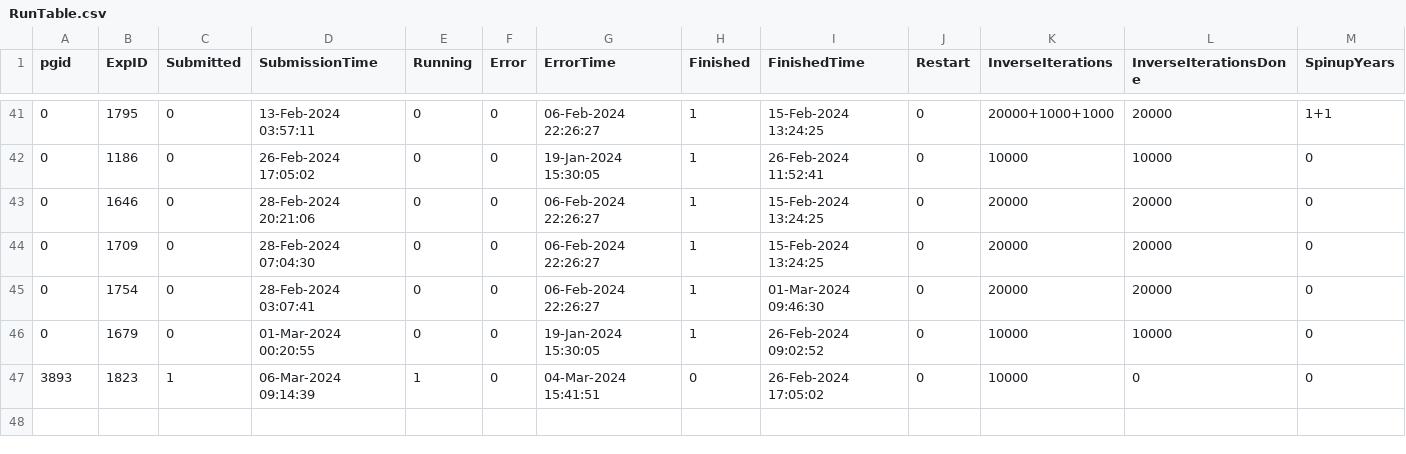
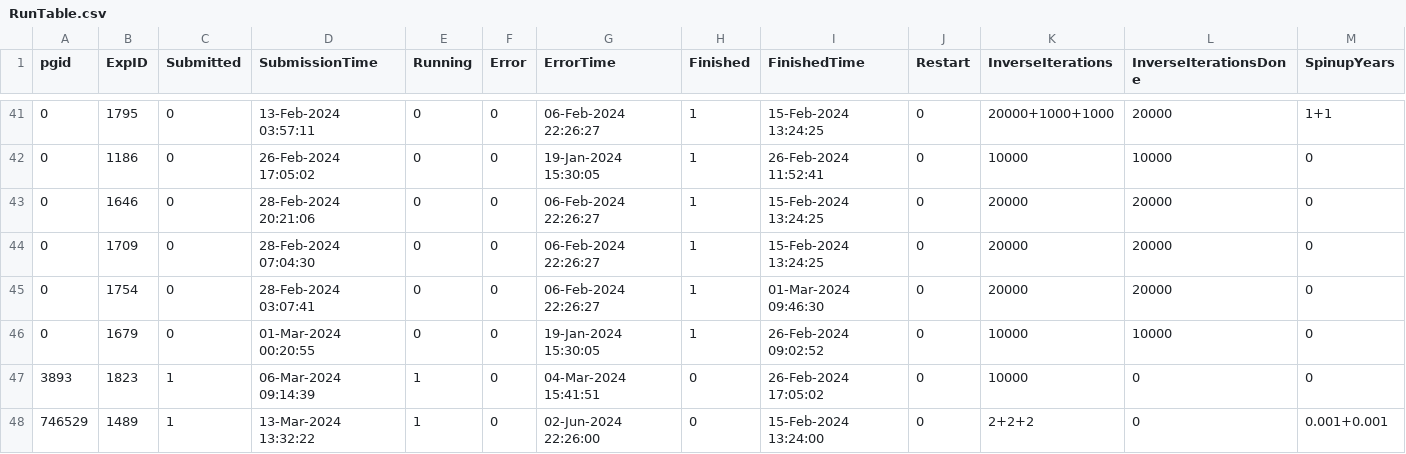
Before and after one commit to janderydt/ua_ANT, a CSV file: ANT_Inverse/RunTable.csv, drawn as a sheet; only a part is shown, gaps mark what is left out; rows hold the shown columns only; the diff names each change by its address in the sheet, - before the commit and + after, or states it on an @@ line.

```diff
--- a/ANT_Inverse/RunTable.csv
+++ b/ANT_Inverse/RunTable.csv
+row 48: 746529 | 1489 | 1 | 13-Mar-2024 13:32:22 | 1 | 0 | 02-Jun-2024 22:26:00 | 0 | 15-Feb-2024 13:24:00 | 0 | 2+2+2 | 0 | 0.001+0.001
```
Also changed, not shown: 5 other files.
